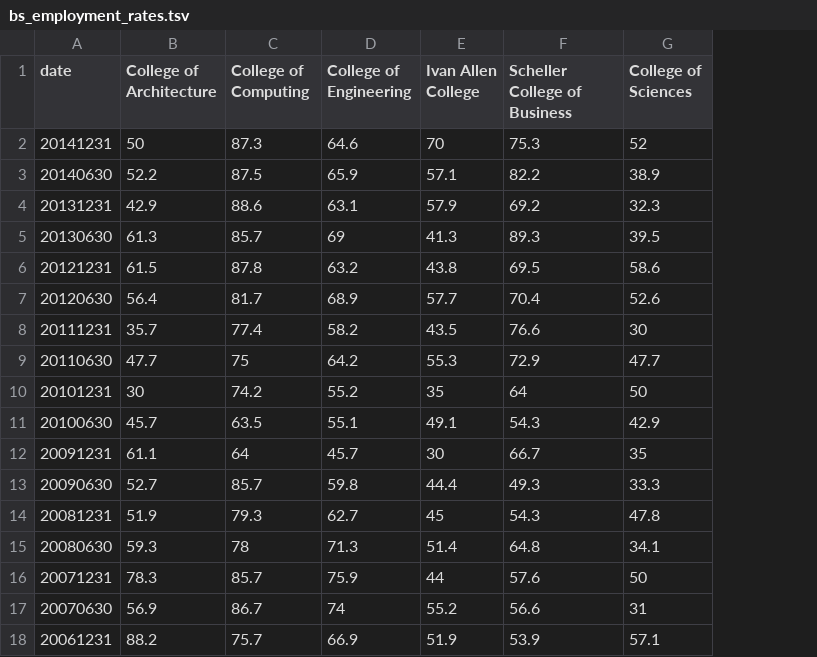
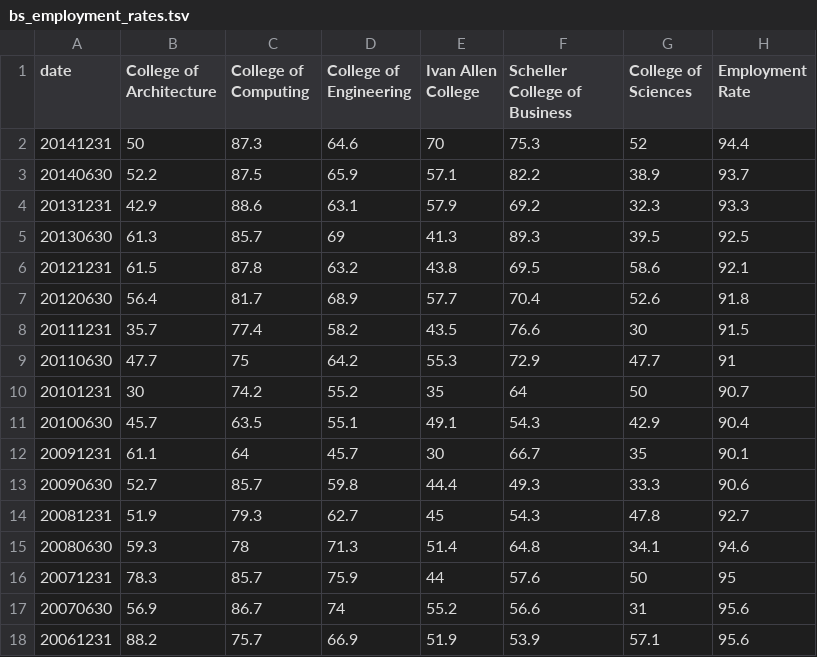
Before and after one commit to khancode/InfoVis_TeamMoney, a TSV file: json/bs_employment_rates.tsv, drawn as a sheet; the diff names each change by its address in the sheet, - before the commit and + after, or states it on an @@ line.

Commit message:
added dashed employment rate line to time series viz

```diff
--- a/json/bs_employment_rates.tsv
+++ b/json/bs_employment_rates.tsv
+column H (Employment Rate), rows 2-18: 94.4 | 93.7 | 93.3 | 92.5 | 92.1 | 91.8 | 91.5 | 91 | 90.7 | 90.4 | 90.1 | 90.6 | 92.7 | 94.6 | 95 | 95.6 | 95.6
```
Also changed, not shown: 1 other file.
